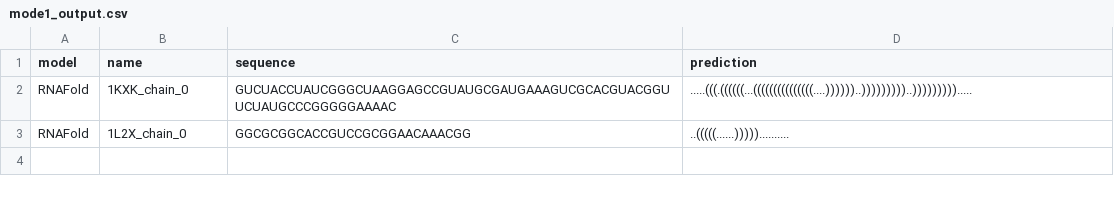
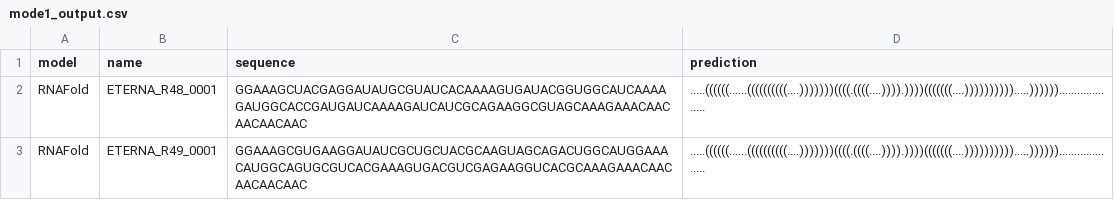
Before and after one commit to yao-laboratory/RNAFoldAssess, a CSV file: tutorial/tutorial_scripts/mode1_output.csv, drawn as a sheet.

```diff
--- a/tutorial/tutorial_scripts/mode1_output.csv
+++ b/tutorial/tutorial_scripts/mode1_output.csv
@@ -1,3 +1,3 @@
 model,name,sequence,prediction
-RNAFold,1KXK_chain_0,GUCUACCUAUCGGGCUAAGGAGCCGUAUGCGAUGAAAGUCGCACGUACGGUUCUAUGCCCGGGGGAAAAC,.....(((.((((((...(((((((((((((((....))))))..)))))))))..))))))))).....
-RNAFold,1L2X_chain_0,GGCGCGGCACCGUCCGCGGAACAAACGG,..(((((......)))))..........
+RNAFold,ETERNA_R48_0001,GGAAAGCUACGAGGAUAUGCGUAUCACAAAAGUGAUACGGUGGCAUCAAAAGAUGGCACCGAUGAUCAAAAGAUCAUCGCAGAAGGCGUAGCAAAGAAACAACAACAACAAC,.....((((((......((((((((((....)))))))((((.((((....)))).))))(((((((....)))))))))).....))))))....................
+RNAFold,ETERNA_R49_0001,GGAAAGCGUGAAGGAUAUCGCUGCUACGCAAGUAGCAGACUGGCAUGGAAACAUGGCAGUGCGUCACGAAAGUGACGUCGAGAAGGUCACGCAAAGAAACAACAACAACAAC,.....((((((......((((((((((....)))))))((((.((((....)))).))))(((((((....)))))))))).....))))))....................
```
Also changed, not shown: tutorial/tutorial_scripts/mode2_output.csv, 4 other files.
